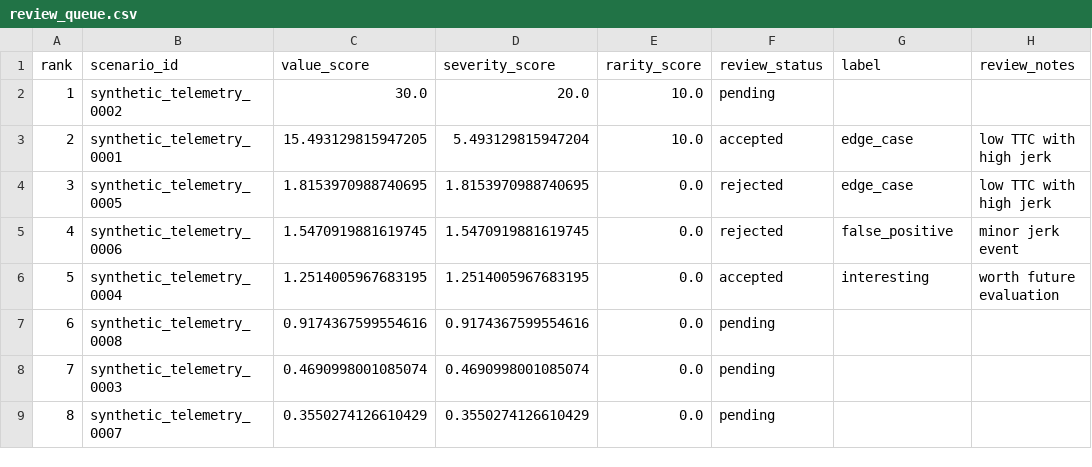
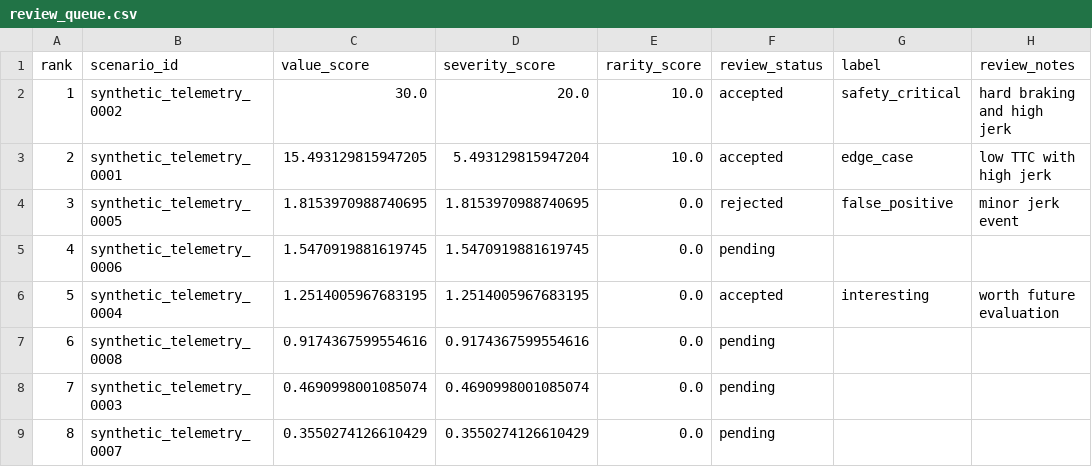
Before and after one commit to philzd/scenario-eval, a CSV file: outputs/review_queue.csv, drawn as a sheet.

```diff
--- a/outputs/review_queue.csv
+++ b/outputs/review_queue.csv
@@ -1,6 +1,6 @@
 rank,scenario_id,value_score,severity_score,rarity_score,review_status,label,review_notes
-1,synthetic_telemetry_0002,30.0,20.0,10.0,pending,,
+1,synthetic_telemetry_0002,30.0,20.0,10.0,accepted,safety_critical,"hard braking and high jerk"
 2,synthetic_telemetry_0001,15.493129815947205,5.493129815947204,10.0,accepted,edge_case,"low TTC with high jerk"
-3,synthetic_telemetry_0005,1.8153970988740695,1.8153970988740695,0.0,rejected,edge_case,"low TTC with high jerk"
-4,synthetic_telemetry_0006,1.5470919881619745,1.5470919881619745,0.0,rejected,false_positive,"minor jerk event"
+3,synthetic_telemetry_0005,1.8153970988740695,1.8153970988740695,0.0,rejected,false_positive,"minor jerk event"
+4,synthetic_telemetry_0006,1.5470919881619745,1.5470919881619745,0.0,pending,,
 5,synthetic_telemetry_0004,1.2514005967683195,1.2514005967683195,0.0,accepted,interesting,"worth future evaluation"
```
Also changed, not shown: 3 other files.
